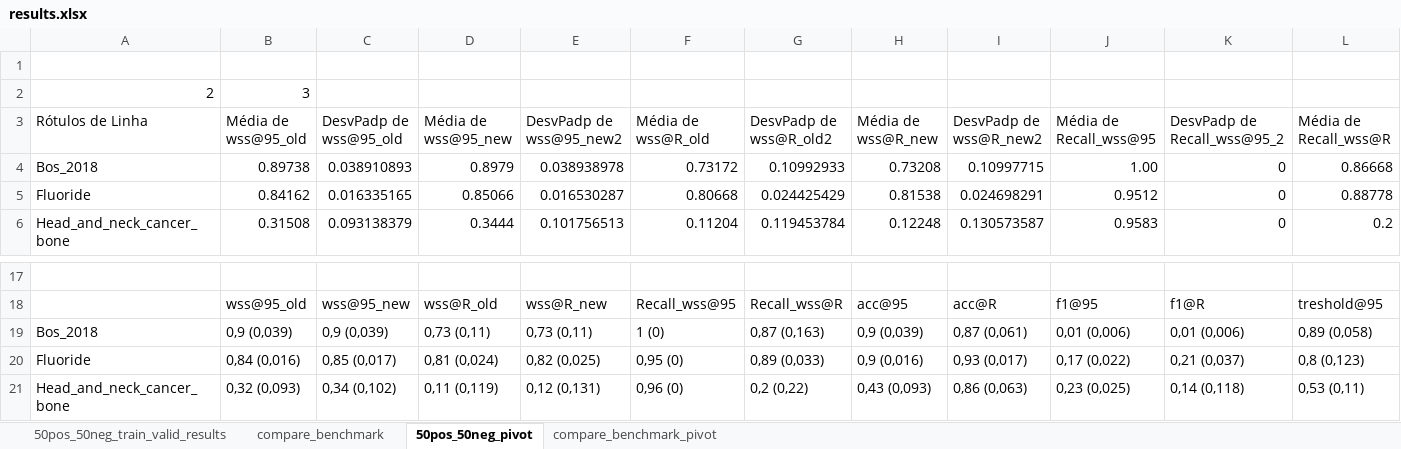
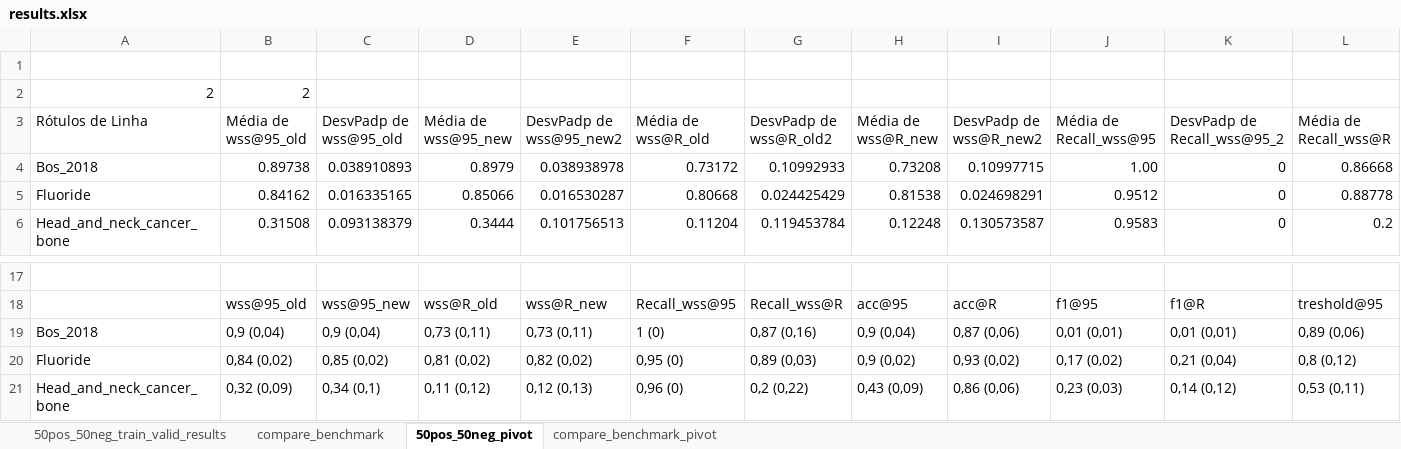
Before and after one commit to BecomeAllan/ML-SLRC, an Excel workbook: Results/results.xlsx, sheet 50pos_50neg_pivot, drawn as a sheet; only a part is shown, gaps mark what is left out; values as stored, in another font and other column widths than the file's, no borders; the diff covers the shown part only; the diff names each change by its address in the sheet, - before the commit and + after, or states it on an @@ line.

```diff
--- a/Results/results.xlsx (sheet 50pos_50neg_pivot)
+++ b/Results/results.xlsx (sheet 50pos_50neg_pivot)
-B2: 3
+B2: 2
-B19: 0,9 (0,039)
+B19: 0,9 (0,04)
-C19: 0,9 (0,039)
+C19: 0,9 (0,04)
-G19: 0,87 (0,163)
+G19: 0,87 (0,16)
-H19: 0,9 (0,039)
+H19: 0,9 (0,04)
-I19: 0,87 (0,061)
+I19: 0,87 (0,06)
-J19: 0,01 (0,006)
+J19: 0,01 (0,01)
-K19: 0,01 (0,006)
+K19: 0,01 (0,01)
-L19: 0,89 (0,058)
+L19: 0,89 (0,06)
-B20: 0,84 (0,016)
+B20: 0,84 (0,02)
-C20: 0,85 (0,017)
+C20: 0,85 (0,02)
-D20: 0,81 (0,024)
+D20: 0,81 (0,02)
-E20: 0,82 (0,025)
+E20: 0,82 (0,02)
-G20: 0,89 (0,033)
+G20: 0,89 (0,03)
-H20: 0,9 (0,016)
+H20: 0,9 (0,02)
-I20: 0,93 (0,017)
+I20: 0,93 (0,02)
-J20: 0,17 (0,022)
+J20: 0,17 (0,02)
-K20: 0,21 (0,037)
+K20: 0,21 (0,04)
-L20: 0,8 (0,123)
+L20: 0,8 (0,12)
-B21: 0,32 (0,093)
+B21: 0,32 (0,09)
-C21: 0,34 (0,102)
+C21: 0,34 (0,1)
-D21: 0,11 (0,119)
+D21: 0,11 (0,12)
-E21: 0,12 (0,131)
+E21: 0,12 (0,13)
-H21: 0,43 (0,093)
+H21: 0,43 (0,09)
-I21: 0,86 (0,063)
+I21: 0,86 (0,06)
-J21: 0,23 (0,025)
+J21: 0,23 (0,03)
-K21: 0,14 (0,118)
+K21: 0,14 (0,12)
```
Also changed, not shown: 88 edited cells elsewhere in this sheet, sheet compare_benchmark_pivot.
